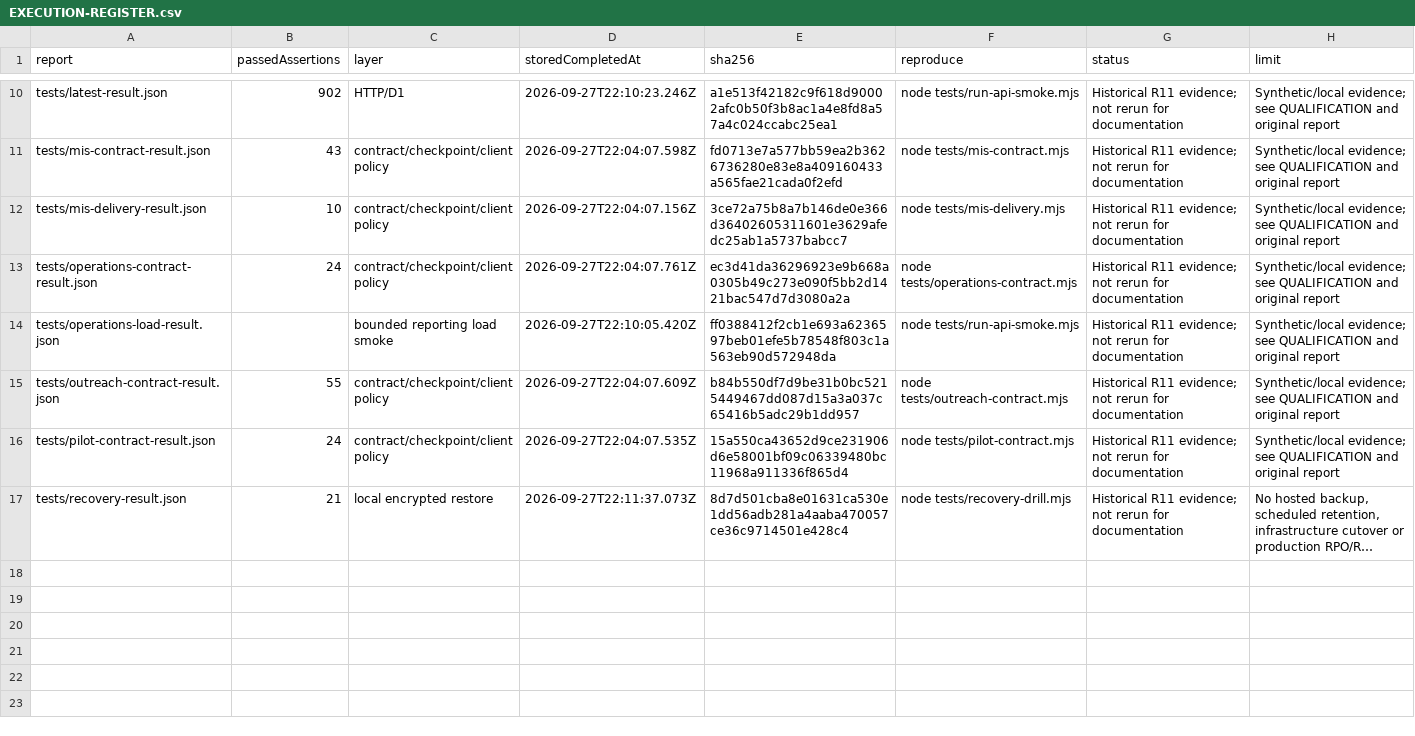
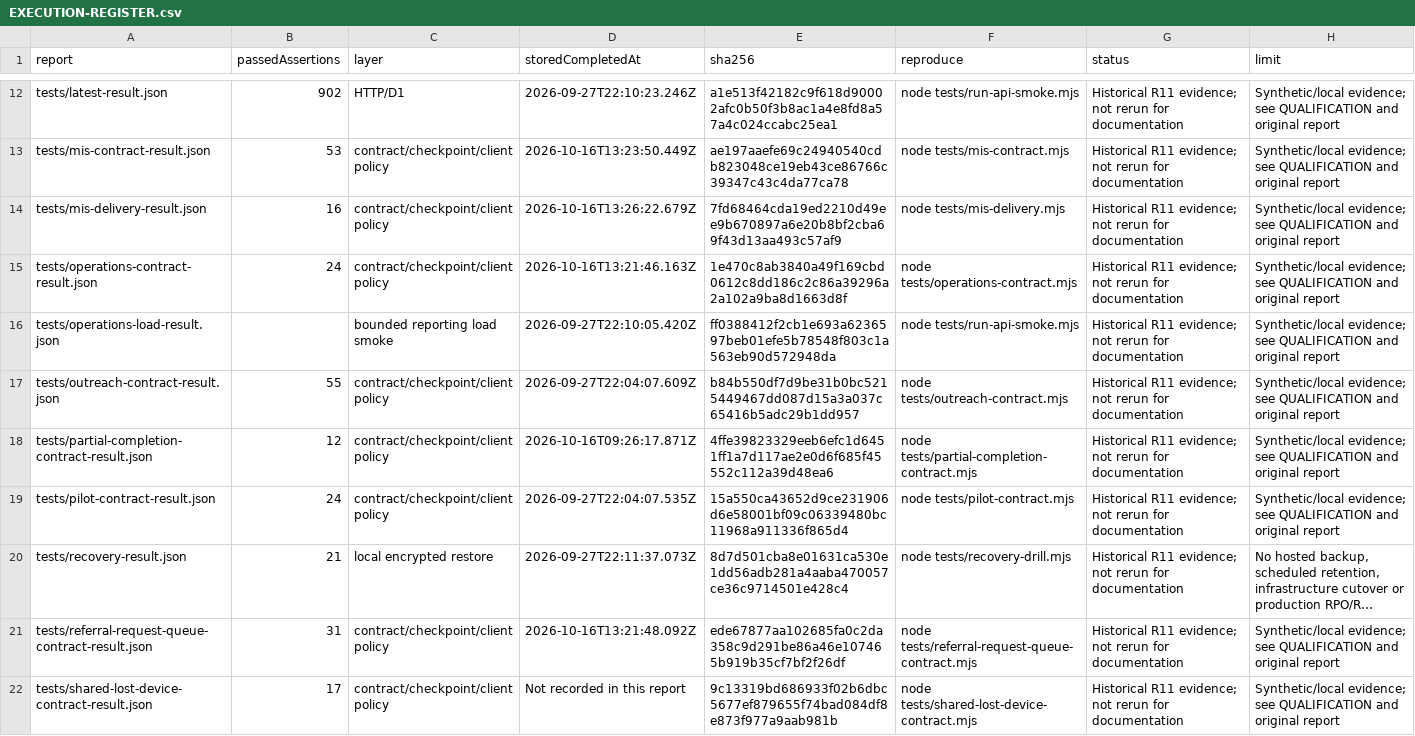
Before and after one commit to nakul175/saha-health, a CSV file: docs/current/EXECUTION-REGISTER.csv, drawn as a sheet; only a part is shown, gaps mark what is left out; long unchanged cells end in …; addresses are those after the commit; the diff covers the shown part only; the diff names each change by its address in the sheet, - before the commit and + after, or states it on an @@ line.

Commit message:
Repair final 40 core qualification gates

```diff
--- a/docs/current/EXECUTION-REGISTER.csv
+++ b/docs/current/EXECUTION-REGISTER.csv
-B13 (passedAssertions): 43
+B13 (passedAssertions): 53
-D13 (storedCompletedAt): 2026-09-27T22:04:07.598Z
+D13 (storedCompletedAt): 2026-10-16T13:23:50.449Z
-E13 (sha256): fd0713e7a577bb59ea2b3626736280e83e8a409160433a565fae21cada0f2efd
+E13 (sha256): ae197aaefe69c24940540cdb823048ce19eb43ce86766c39347c43c4da77ca78
-B14 (passedAssertions): 10
+B14 (passedAssertions): 16
-D14 (storedCompletedAt): 2026-09-27T22:04:07.156Z
+D14 (storedCompletedAt): 2026-10-16T13:26:22.679Z
-E14 (sha256): 3ce72a75b8a7b146de0e366d36402605311601e3629afedc25ab1a5737babcc7
+E14 (sha256): 7fd68464cda19ed2210d49ee9b670897a6e20b8bf2cba69f43d13aa493c57af9
-D15 (storedCompletedAt): 2026-09-27T22:04:07.761Z
+D15 (storedCompletedAt): 2026-10-16T13:21:46.163Z
-E15 (sha256): ec3d41da36296923e9b668a0305b49c273e090f5bb2d1421bac547d7d3080a2a
+E15 (sha256): 1e470c8ab3840a49f169cbd0612c8dd186c2c86a39296a2a102a9ba8d1663d8f
+row 18: tests/partial-completion-contract-result.json | 12 | contract/checkpoint/client policy | 2026-10-16T09:26:17.871Z | 4ffe39823329eeb6efc1d6451ff1a7d117ae2e0d6f685f45552c112a39d48ea6 | node tests/partial-completion-contract.mjs | Historical R11 evidence; not rerun for documentation | Synthetic/local evidence; see QUALIFICATION and original report
+row 21: tests/referral-request-queue-contract-result.json | 31 | contract/checkpoint/client policy | 2026-10-16T13:21:48.092Z | ede67877aa102685fa0c2da358c9d291be86a46e107465b919b35cf7bf2f26df | node tests/referral-request-queue-contract.mjs | Historical R11 evidence; not rerun for documentation | Synthetic/local evidence; see QUALIFICATION and original report
+row 22: tests/shared-lost-device-contract-result.json | 17 | contract/checkpoint/client policy | Not recorded in this report | 9c13319bd686933f02b6dbc5677ef879655f74bad084df8e873f977a9aab981b | node tests/shared-lost-device-contract.mjs | Historical R11 evidence; not rerun for documentation | Synthetic/local evidence; see QUALIFICATION and original report
```
Also changed, not shown: 2 added rows and 7 edited cells elsewhere in this file, docs/current/COMMAND-CATALOGUE.csv, requirements/traceability.csv, 47 other files.
